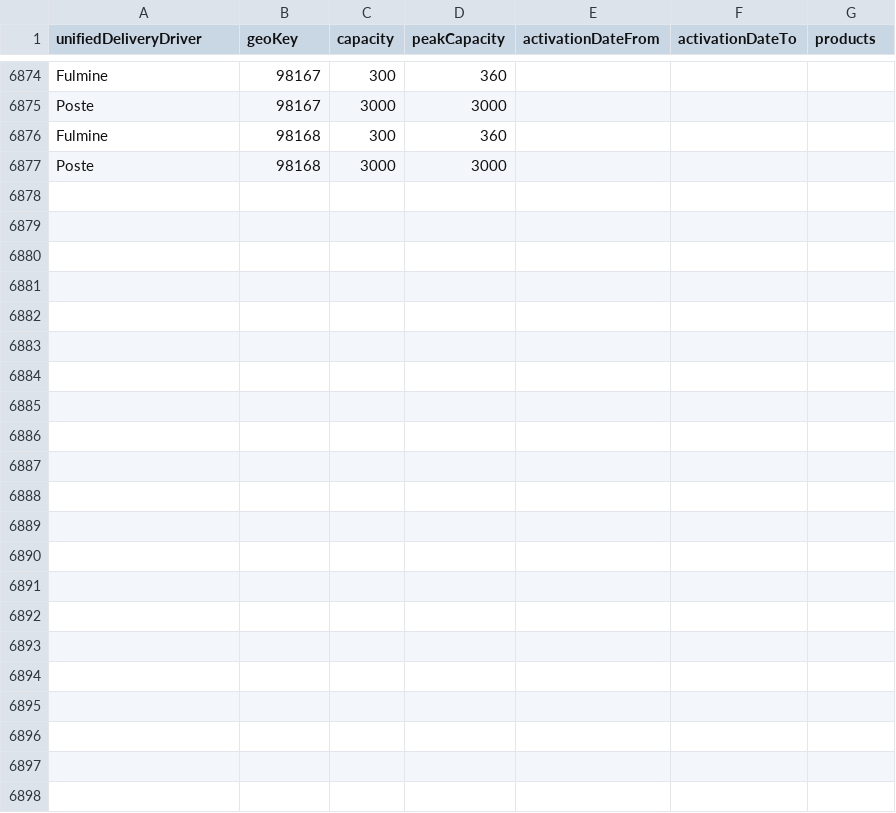
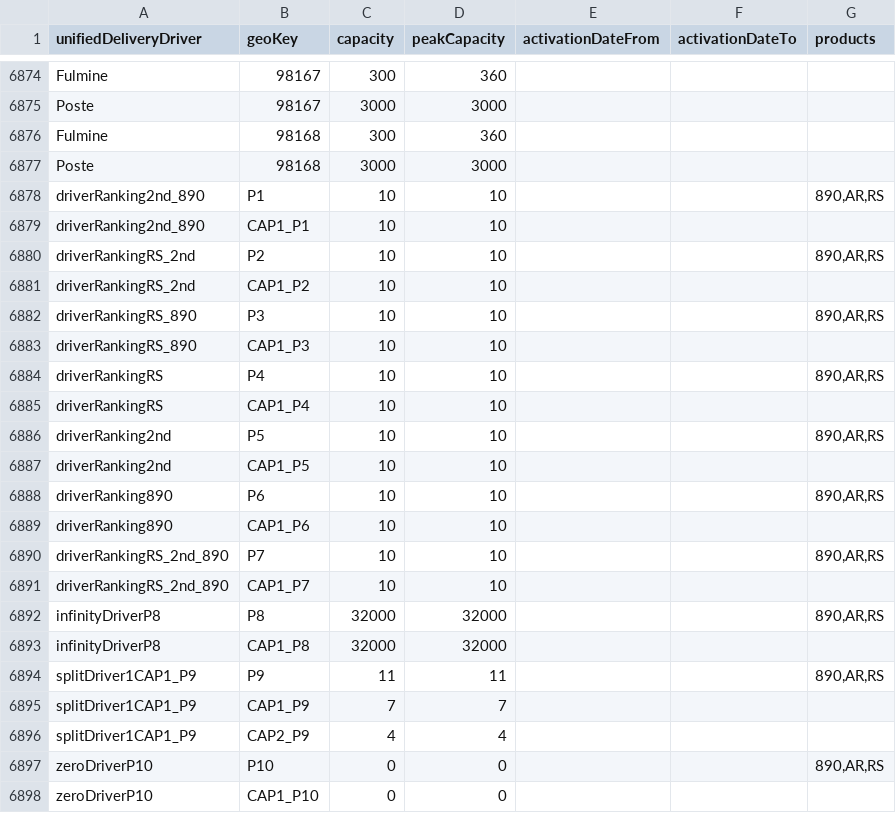
Before and after one commit to pagopa/pn-paper-tenders, a CSV file: hotfix/20260123/Capacity_v1.csv, drawn as a sheet; only a part is shown, gaps mark what is left out.

Commit message:
update Capacity_v1.csv in UAT, TEST, HOTFIX (#99)

```diff
--- a/hotfix/20260123/Capacity_v1.csv
+++ b/hotfix/20260123/Capacity_v1.csv
@@ -6877 +6877,22 @@ Fulmine;98168;300;360;;;
 Poste;98168;3000;3000;;;
+driverRanking2nd_890;P1;10;10;;;890,AR,RS
+driverRanking2nd_890;CAP1_P1;10;10;;;
+driverRankingRS_2nd;P2;10;10;;;890,AR,RS
+driverRankingRS_2nd;CAP1_P2;10;10;;;
+driverRankingRS_890;P3;10;10;;;890,AR,RS
+driverRankingRS_890;CAP1_P3;10;10;;;
+driverRankingRS;P4;10;10;;;890,AR,RS
+driverRankingRS;CAP1_P4;10;10;;;
+driverRanking2nd;P5;10;10;;;890,AR,RS
+driverRanking2nd;CAP1_P5;10;10;;;
+driverRanking890;P6;10;10;;;890,AR,RS
+driverRanking890;CAP1_P6;10;10;;;
+driverRankingRS_2nd_890;P7;10;10;;;890,AR,RS
+driverRankingRS_2nd_890;CAP1_P7;10;10;;;
+infinityDriverP8;P8;32000;32000;;;890,AR,RS
+infinityDriverP8;CAP1_P8;32000;32000;;;
+splitDriver1CAP1_P9;P9;11;11;;;890,AR,RS
+splitDriver1CAP1_P9;CAP1_P9;7;7;;;
+splitDriver1CAP1_P9;CAP2_P9;4;4;;;
+zeroDriverP10;P10;0;0;;;890,AR,RS
+zeroDriverP10;CAP1_P10;0;0;;;
```
Also changed, not shown: uat/20260123/Capacity_v1.csv, 1 other file.
